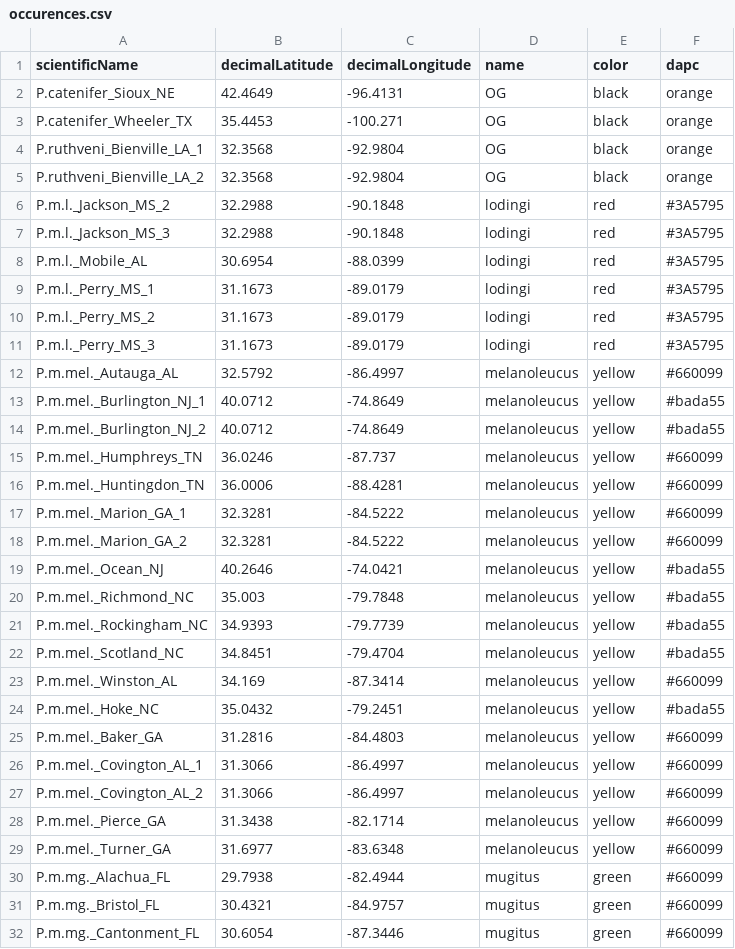
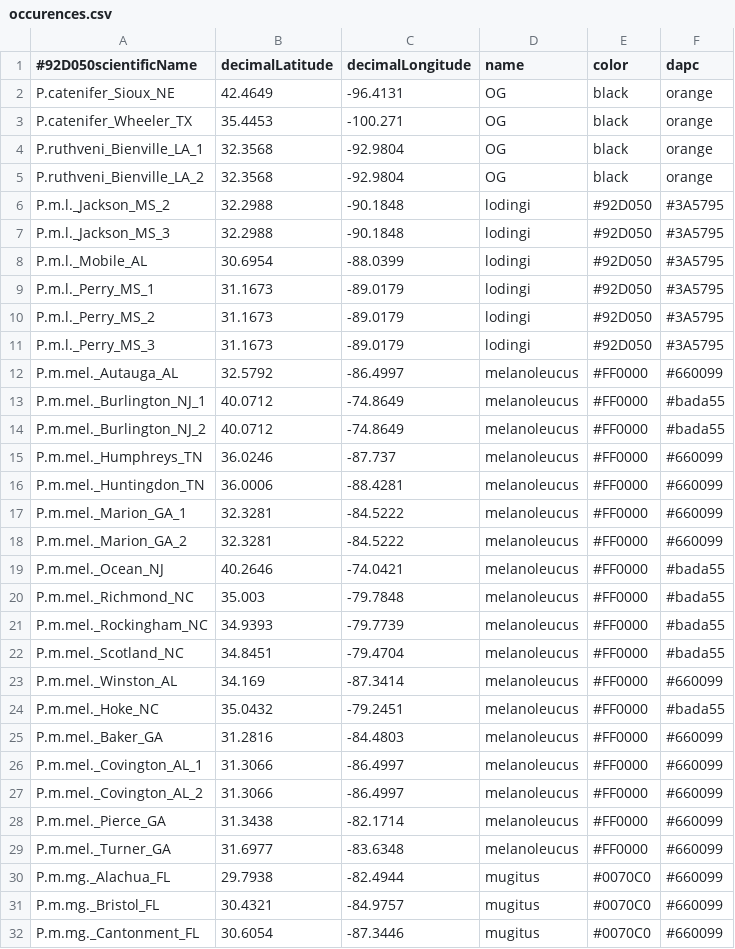
Before and after one commit to basanta33/Pituophis_, a CSV file: occurences.csv, drawn as a sheet; only a part is shown; the diff covers the shown part only.

```diff
--- a/occurences.csv
+++ b/occurences.csv
@@ -1,2 +1,2 @@
-scientificName,decimalLatitude,decimalLongitude,name,color,dapc
+#92D050scientificName,decimalLatitude,decimalLongitude,name,color,dapc
 P.catenifer_Sioux_NE,42.4649,-96.4131,OG,black,orange
@@ -5,28 +5,28 @@ P.ruthveni_Bienville_LA_1,32.3568,-92.9804,OG,black,orange
 P.ruthveni_Bienville_LA_2,32.3568,-92.9804,OG,black,orange
-P.m.l._Jackson_MS_2,32.2988,-90.1848,lodingi,red,#3A5795
-P.m.l._Jackson_MS_3,32.2988,-90.1848,lodingi,red,#3A5795
-P.m.l._Mobile_AL,30.6954,-88.0399,lodingi,red,#3A5795
-P.m.l._Perry_MS_1,31.1673,-89.0179,lodingi,red,#3A5795
-P.m.l._Perry_MS_2,31.1673,-89.0179,lodingi,red,#3A5795
-P.m.l._Perry_MS_3,31.1673,-89.0179,lodingi,red,#3A5795
-P.m.mel._Autauga_AL,32.5792,-86.4997,melanoleucus,yellow,#660099
-P.m.mel._Burlington_NJ_1,40.0712,-74.8649,melanoleucus,yellow,#bada55
-P.m.mel._Burlington_NJ_2,40.0712,-74.8649,melanoleucus,yellow,#bada55
-P.m.mel._Humphreys_TN,36.0246,-87.737,melanoleucus,yellow,#660099
-P.m.mel._Huntingdon_TN,36.0006,-88.4281,melanoleucus,yellow,#660099
-P.m.mel._Marion_GA_1,32.3281,-84.5222,melanoleucus,yellow,#660099
-P.m.mel._Marion_GA_2,32.3281,-84.5222,melanoleucus,yellow,#660099
-P.m.mel._Ocean_NJ,40.2646,-74.0421,melanoleucus,yellow,#bada55
-P.m.mel._Richmond_NC,35.003,-79.7848,melanoleucus,yellow,#bada55
-P.m.mel._Rockingham_NC,34.9393,-79.7739,melanoleucus,yellow,#bada55
-P.m.mel._Scotland_NC,34.8451,-79.4704,melanoleucus,yellow,#bada55
-P.m.mel._Winston_AL,34.169,-87.3414,melanoleucus,yellow,#660099
-P.m.mel._Hoke_NC,35.0432,-79.2451,melanoleucus,yellow,#bada55
-P.m.mel._Baker_GA,31.2816,-84.4803,melanoleucus,yellow,#660099
-P.m.mel._Covington_AL_1,31.3066,-86.4997,melanoleucus,yellow,#660099
-P.m.mel._Covington_AL_2,31.3066,-86.4997,melanoleucus,yellow,#660099
-P.m.mel._Pierce_GA,31.3438,-82.1714,melanoleucus,yellow,#660099
-P.m.mel._Turner_GA,31.6977,-83.6348,melanoleucus,yellow,#660099
-P.m.mg._Alachua_FL,29.7938,-82.4944,mugitus,green,#660099
-P.m.mg._Bristol_FL,30.4321,-84.9757,mugitus,green,#660099
-P.m.mg._Cantonment_FL,30.6054,-87.3446,mugitus,green,#660099
+P.m.l._Jackson_MS_2,32.2988,-90.1848,lodingi,#92D050,#3A5795
+P.m.l._Jackson_MS_3,32.2988,-90.1848,lodingi,#92D050,#3A5795
+P.m.l._Mobile_AL,30.6954,-88.0399,lodingi,#92D050,#3A5795
+P.m.l._Perry_MS_1,31.1673,-89.0179,lodingi,#92D050,#3A5795
+P.m.l._Perry_MS_2,31.1673,-89.0179,lodingi,#92D050,#3A5795
+P.m.l._Perry_MS_3,31.1673,-89.0179,lodingi,#92D050,#3A5795
+P.m.mel._Autauga_AL,32.5792,-86.4997,melanoleucus,#FF0000,#660099
+P.m.mel._Burlington_NJ_1,40.0712,-74.8649,melanoleucus,#FF0000,#bada55
+P.m.mel._Burlington_NJ_2,40.0712,-74.8649,melanoleucus,#FF0000,#bada55
+P.m.mel._Humphreys_TN,36.0246,-87.737,melanoleucus,#FF0000,#660099
+P.m.mel._Huntingdon_TN,36.0006,-88.4281,melanoleucus,#FF0000,#660099
+P.m.mel._Marion_GA_1,32.3281,-84.5222,melanoleucus,#FF0000,#660099
+P.m.mel._Marion_GA_2,32.3281,-84.5222,melanoleucus,#FF0000,#660099
+P.m.mel._Ocean_NJ,40.2646,-74.0421,melanoleucus,#FF0000,#bada55
+P.m.mel._Richmond_NC,35.003,-79.7848,melanoleucus,#FF0000,#bada55
+P.m.mel._Rockingham_NC,34.9393,-79.7739,melanoleucus,#FF0000,#bada55
+P.m.mel._Scotland_NC,34.8451,-79.4704,melanoleucus,#FF0000,#bada55
+P.m.mel._Winston_AL,34.169,-87.3414,melanoleucus,#FF0000,#660099
+P.m.mel._Hoke_NC,35.0432,-79.2451,melanoleucus,#FF0000,#bada55
+P.m.mel._Baker_GA,31.2816,-84.4803,melanoleucus,#FF0000,#660099
+P.m.mel._Covington_AL_1,31.3066,-86.4997,melanoleucus,#FF0000,#660099
+P.m.mel._Covington_AL_2,31.3066,-86.4997,melanoleucus,#FF0000,#660099
+P.m.mel._Pierce_GA,31.3438,-82.1714,melanoleucus,#FF0000,#660099
+P.m.mel._Turner_GA,31.6977,-83.6348,melanoleucus,#FF0000,#660099
+P.m.mg._Alachua_FL,29.7938,-82.4944,mugitus,#0070C0,#660099
+P.m.mg._Bristol_FL,30.4321,-84.9757,mugitus,#0070C0,#660099
+P.m.mg._Cantonment_FL,30.6054,-87.3446,mugitus,#0070C0,#660099
```
Also changed, not shown: 11 edited cells elsewhere in this file, 16 other files.
